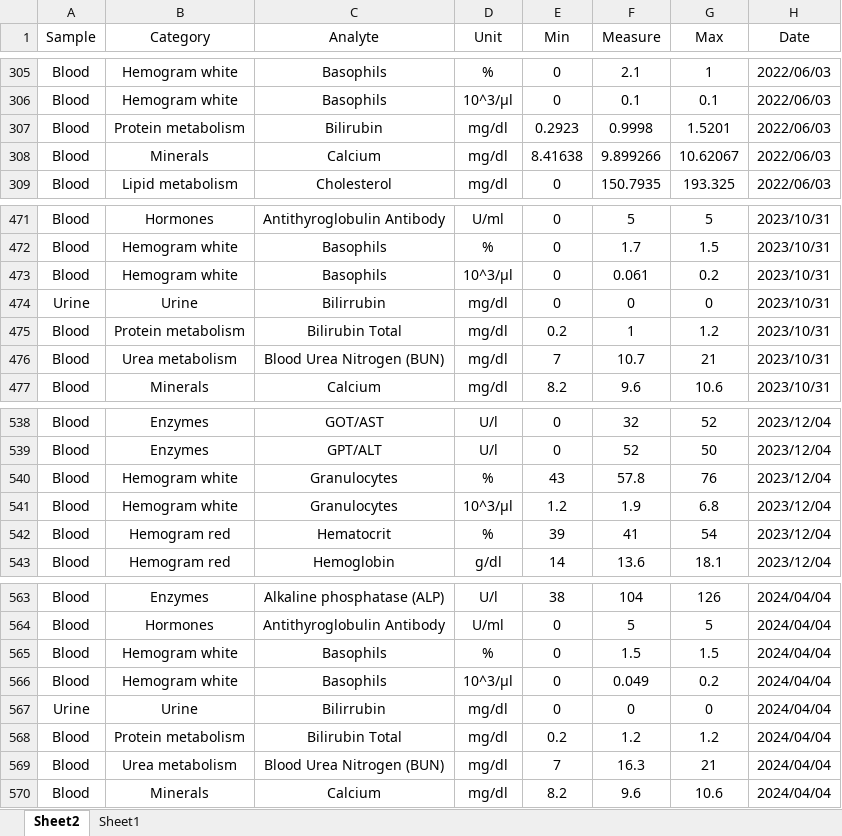
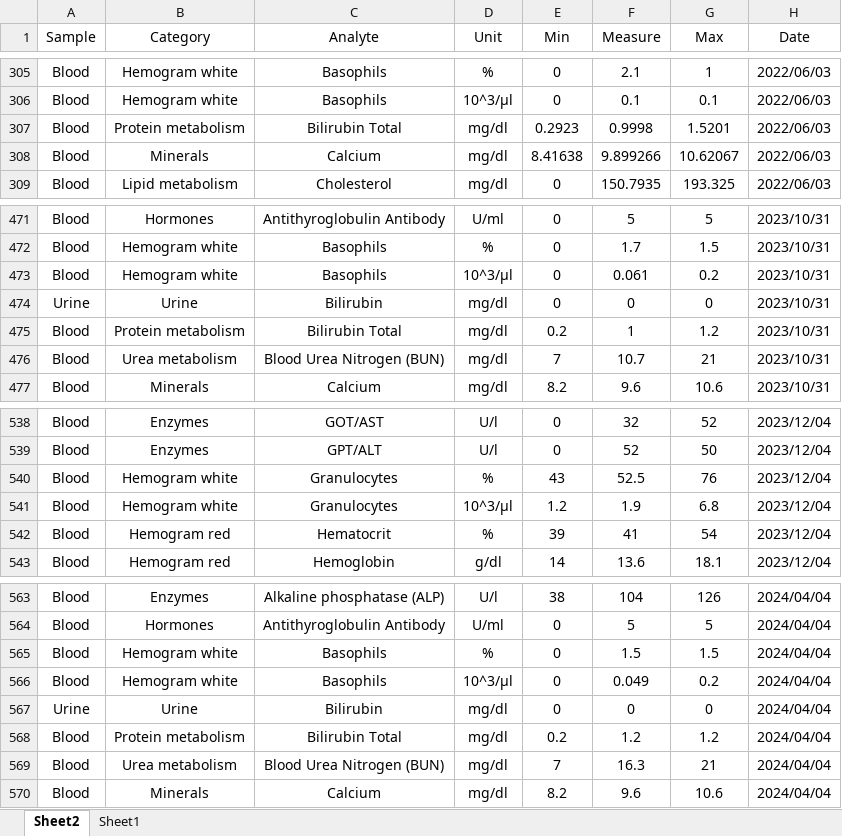
Before and after one commit to alanzos/VitaTracer, an Excel workbook: data/summary.xlsx, sheet Sheet2, drawn as a sheet; only a part is shown, gaps mark what is left out; values as stored, in another font and other column widths than the file's, no borders; conditional formats not drawn; the diff covers the shown part only; the diff names each change by its address in the sheet, - before the commit and + after, or states it on an @@ line.

```diff
--- a/data/summary.xlsx (sheet Sheet2)
+++ b/data/summary.xlsx (sheet Sheet2)
-C307 (Analyte): Bilirubin
+C307 (Analyte): Bilirubin Total
-C474 (Analyte): Bilirrubin
+C474 (Analyte): Bilirubin
-F540 (Measure): 57.8
+F540 (Measure): 52.5
-C567 (Analyte): Bilirrubin
+C567 (Analyte): Bilirubin
```
Also changed, not shown: 17 added rows, 9 moved rows and 25 edited cells elsewhere in this sheet.
